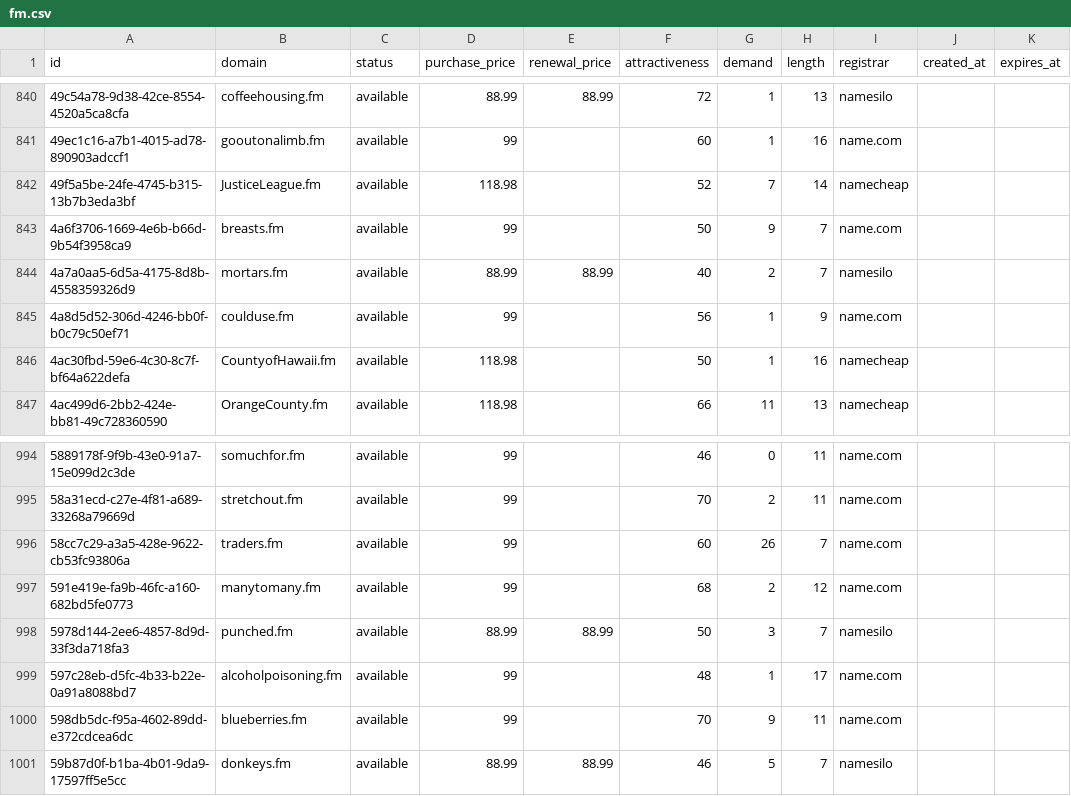
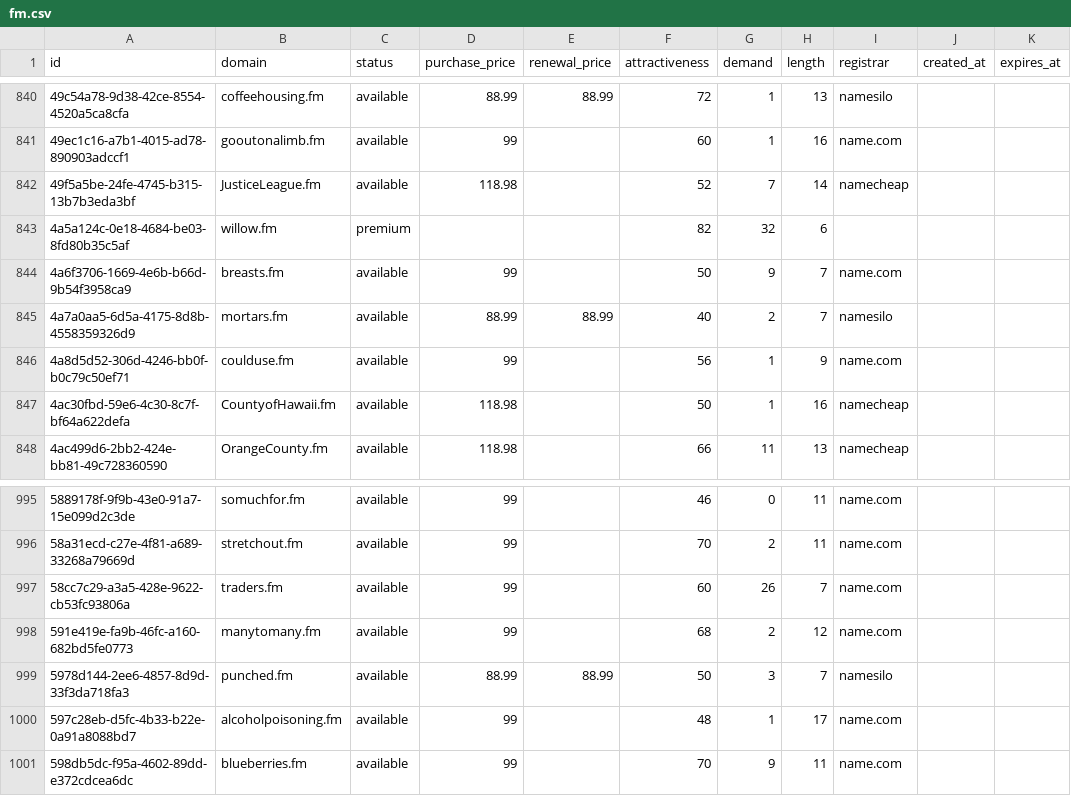
Before and after one commit to UniqueDomains/fm-oneword-domains, a CSV file: fm.csv, drawn as a sheet; only a part is shown, gaps mark what is left out.

Commit message:
Domains update

```diff
--- a/fm.csv
+++ b/fm.csv
@@ -842,2 +842,3 @@ id,domain,status,purchase_price,renewal_price,attractiveness,demand,length,regis
 49f5a5be-24fe-4745-b315-13b7b3eda3bf,JusticeLeague.fm,available,118.98,,52,7,14,namecheap,,
+4a5a124c-0e18-4684-be03-8fd80b35c5af,willow.fm,premium,,,82,32,6,,,
 4a6f3706-1669-4e6b-b66d-9b54f3958ca9,breasts.fm,available,99,,50,9,7,name.com,,
@@ -1000,2 +1001 @@ id,domain,status,purchase_price,renewal_price,attractiveness,demand,length,regis
 598db5dc-f95a-4602-89dd-e372cdcea6dc,blueberries.fm,available,99,,70,9,11,name.com,,
-59b87d0f-b1ba-4b01-9da9-17597ff5e5cc,donkeys.fm,available,88.99,88.99,46,5,7,namesilo,,
```
Also changed, not shown: 4 other files.
